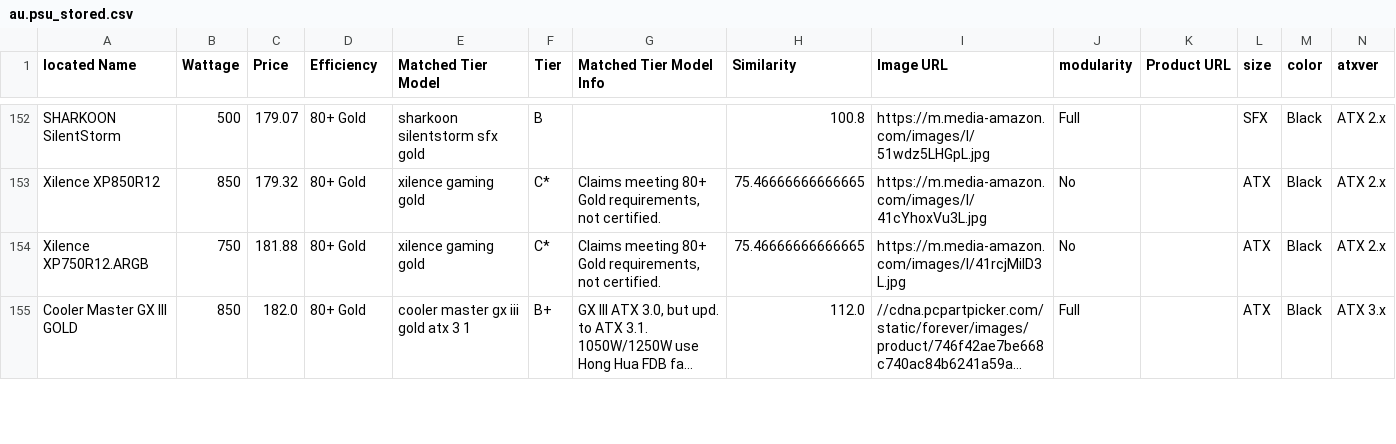
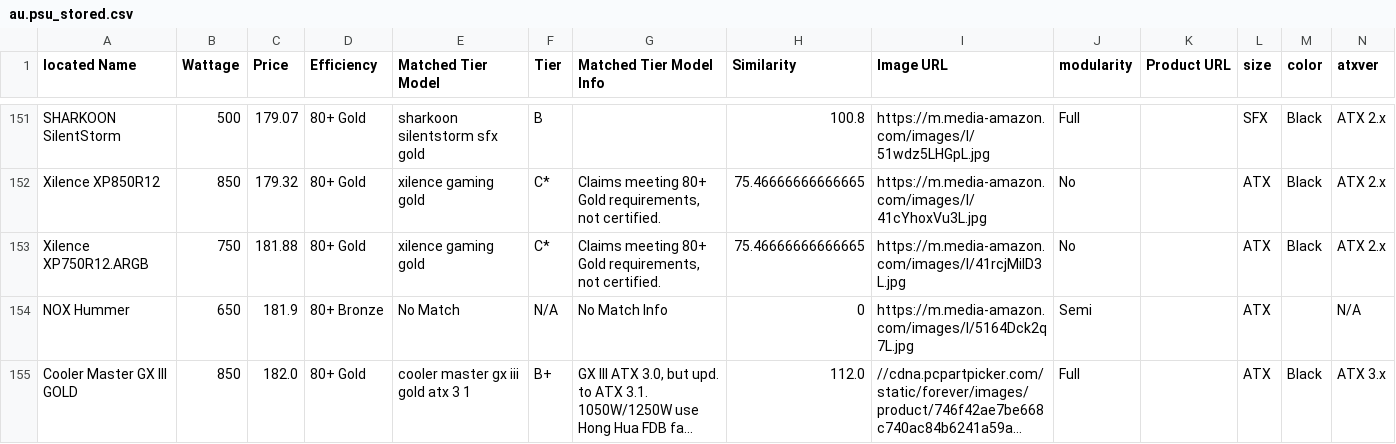
Before and after one commit to Cheesysponge/psuTierSorter, a CSV file: au.psu_stored.csv, drawn as a sheet; only a part is shown, gaps mark what is left out; long unchanged cells end in …; the diff covers the shown part only; the diff names each change by its address in the sheet, - before the commit and + after, or states it on an @@ line.

```diff
--- a/au.psu_stored.csv
+++ b/au.psu_stored.csv
+row 154: NOX Hummer | 650 | 181.9 | 80+ Bronze | No Match | N/A | No Match Info | 0 | https://m.media-amazon.com/images/I/5164Dck2q7L.jpg | Semi |  | ATX |  | N/A
```
Also changed, not shown: 5 added rows, 6 removed rows, 2 moved rows and 1 edited cell elsewhere in this file, ca.psu_stored.csv, de.psu_stored.csv, 3 other files.
